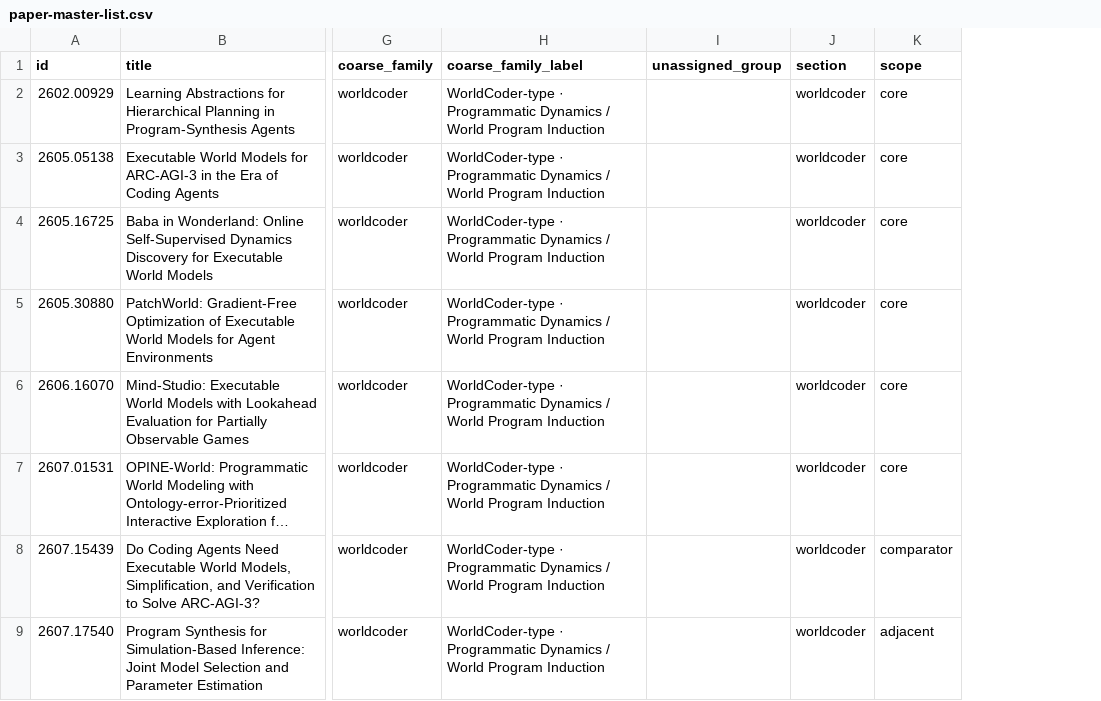
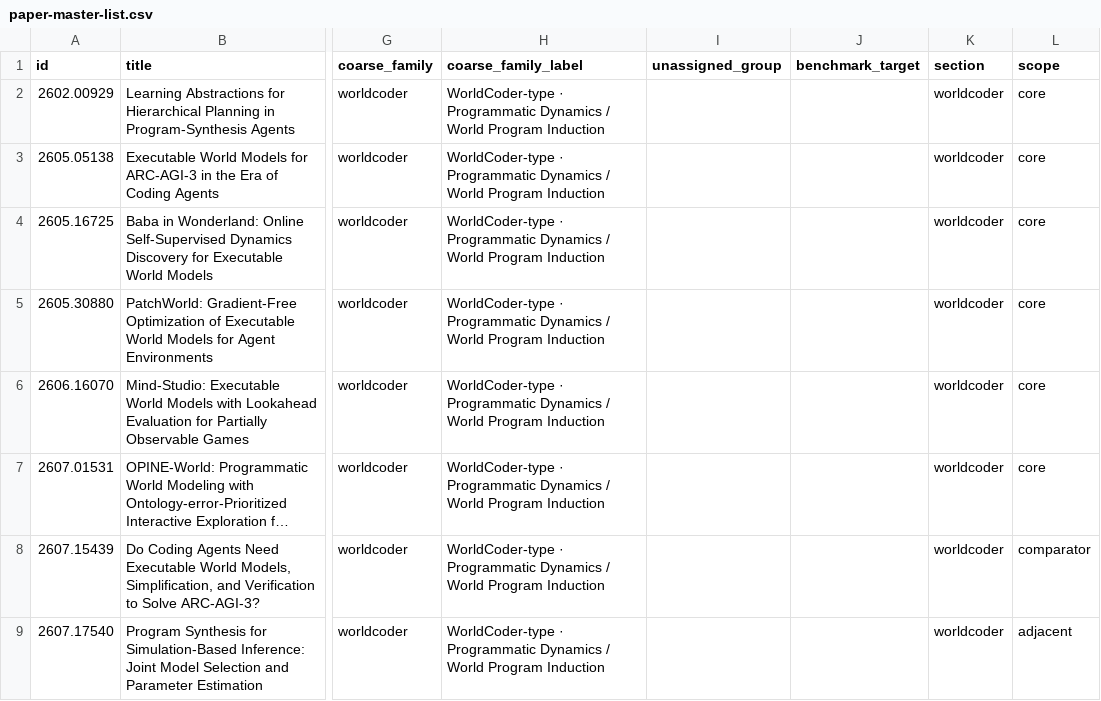
Before and after one commit to MichaelCao0/Awesome-Code-World-Model, a CSV file: data/paper-master-list.csv, drawn as a sheet; only a part is shown, gaps mark what is left out; long unchanged cells end in …; the diff covers the shown part only; the diff names each change by its address in the sheet, - before the commit and + after, or states it on an @@ line.

```diff
--- a/data/paper-master-list.csv
+++ b/data/paper-master-list.csv
+column J (benchmark_target), empty
```
Also changed, not shown: 3 added rows, 8 removed rows and 46 edited cells elsewhere in this file, data/classification.csv, 16 other files.
